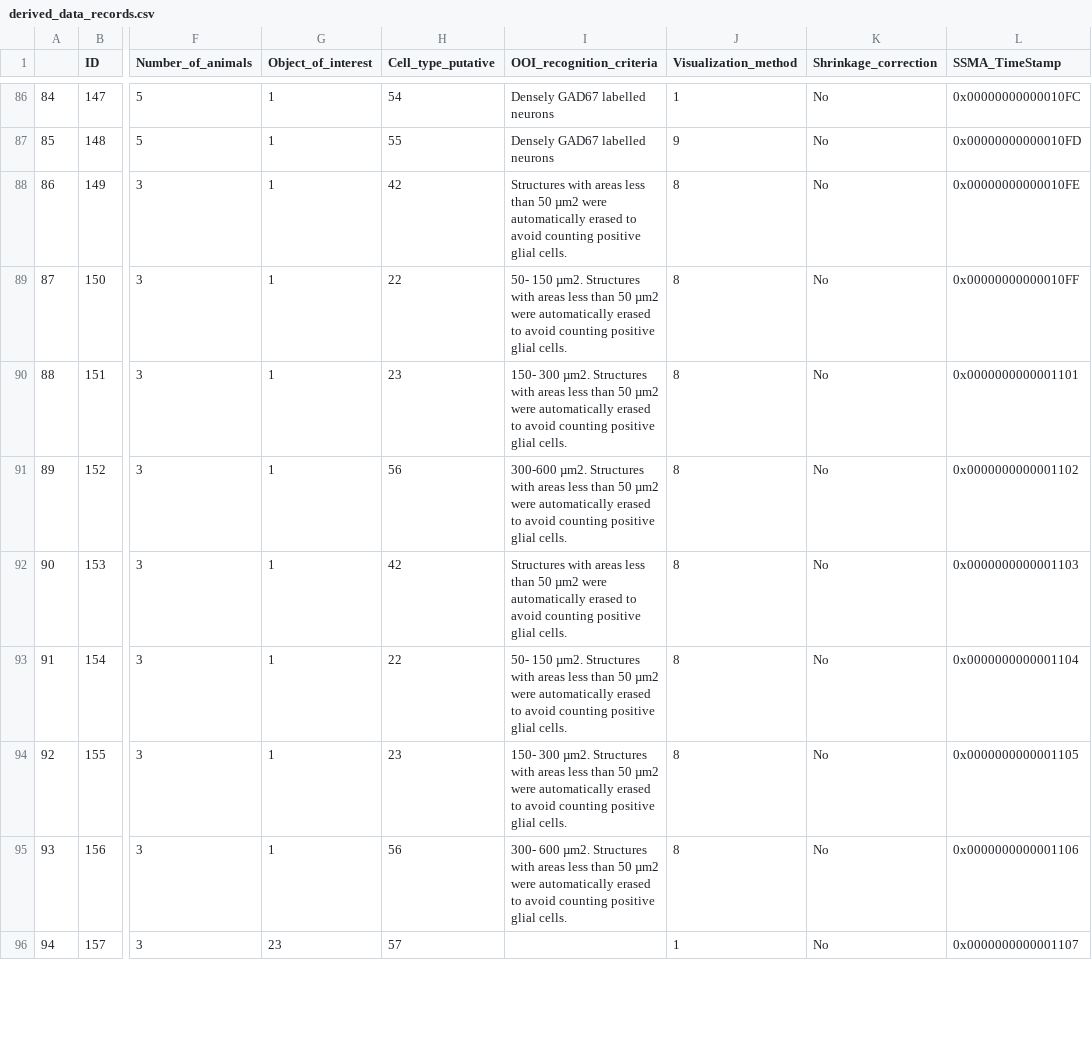
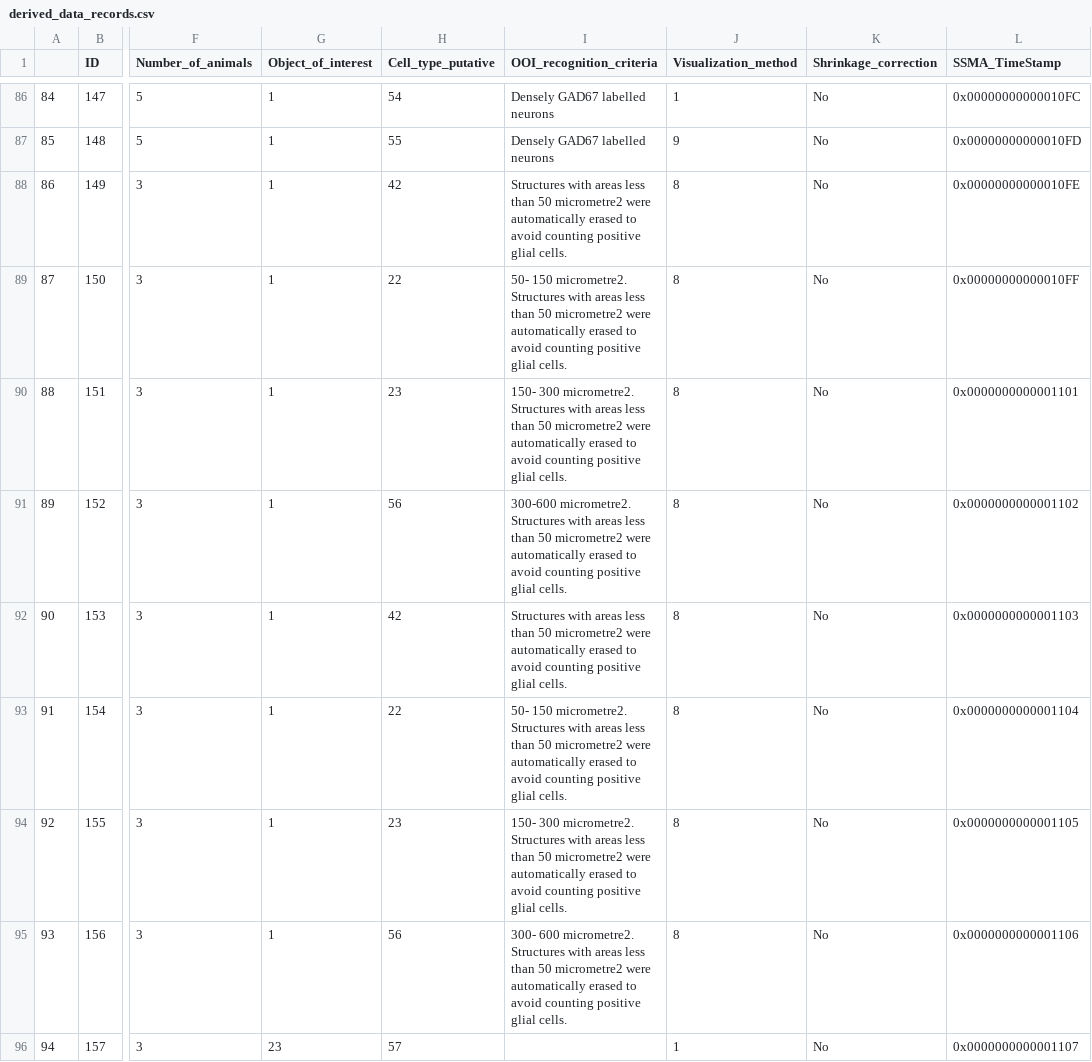
Before and after one commit to marenpg/jupyter_basal_ganglia, a CSV file: Data/csvs/basal_ganglia_valid_ascii/experiments/derived_data_records.csv, drawn as a sheet; only a part is shown, gaps mark what is left out; the diff covers the shown part only; the diff names each change by its address in the sheet, - before the commit and + after, or states it on an @@ line.

```diff
--- a/Data/csvs/basal_ganglia_valid_ascii/experiments/derived_data_records.csv
+++ b/Data/csvs/basal_ganglia_valid_ascii/experiments/derived_data_records.csv
-I88 (OOI_recognition_criteria): …than 50 µm2 were automatically…
+I88 (OOI_recognition_criteria): …than 50 micrometre2 were automatically…
-I89 (OOI_recognition_criteria): 50- 150 µm2. Structures with areas less than 50 µm2 were automatically…
+I89 (OOI_recognition_criteria): 50- 150 micrometre2. Structures with areas less than 50 micrometre2 were automatically…
-I90 (OOI_recognition_criteria): 150- 300 µm2. Structures with areas less than 50 µm2 were automatically…
+I90 (OOI_recognition_criteria): 150- 300 micrometre2. Structures with areas less than 50 micrometre2 were automatically…
-I91 (OOI_recognition_criteria): 300-600 µm2. Structures with areas less than 50 µm2 were automatically…
+I91 (OOI_recognition_criteria): 300-600 micrometre2. Structures with areas less than 50 micrometre2 were automatically…
-I92 (OOI_recognition_criteria): …than 50 µm2 were automatically…
+I92 (OOI_recognition_criteria): …than 50 micrometre2 were automatically…
-I93 (OOI_recognition_criteria): 50- 150 µm2. Structures with areas less than 50 µm2 were automatically…
+I93 (OOI_recognition_criteria): 50- 150 micrometre2. Structures with areas less than 50 micrometre2 were automatically…
-I94 (OOI_recognition_criteria): 150- 300 µm2. Structures with areas less than 50 µm2 were automatically…
+I94 (OOI_recognition_criteria): 150- 300 micrometre2. Structures with areas less than 50 micrometre2 were automatically…
-I95 (OOI_recognition_criteria): 300- 600 µm2. Structures with areas less than 50 µm2 were automatically…
+I95 (OOI_recognition_criteria): 300- 600 micrometre2. Structures with areas less than 50 micrometre2 were automatically…
```
Also changed, not shown: 63 edited cells elsewhere in this file, Data/csvs/basal_ganglia_valid_ascii/cells/cell_phenotype_type_categories.csv, Data/csvs/basal_ganglia_valid_ascii/cells/celltypes_phenotypes.csv, 4 other files.
